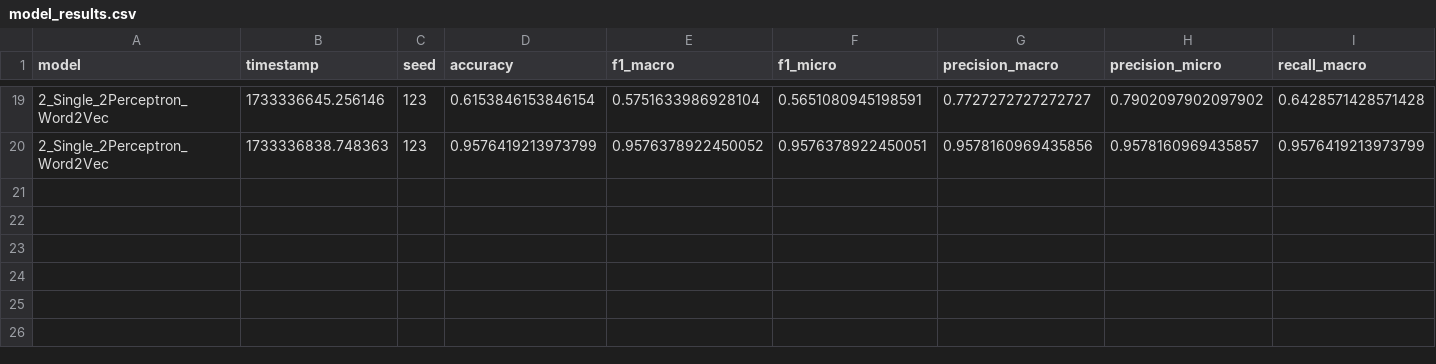
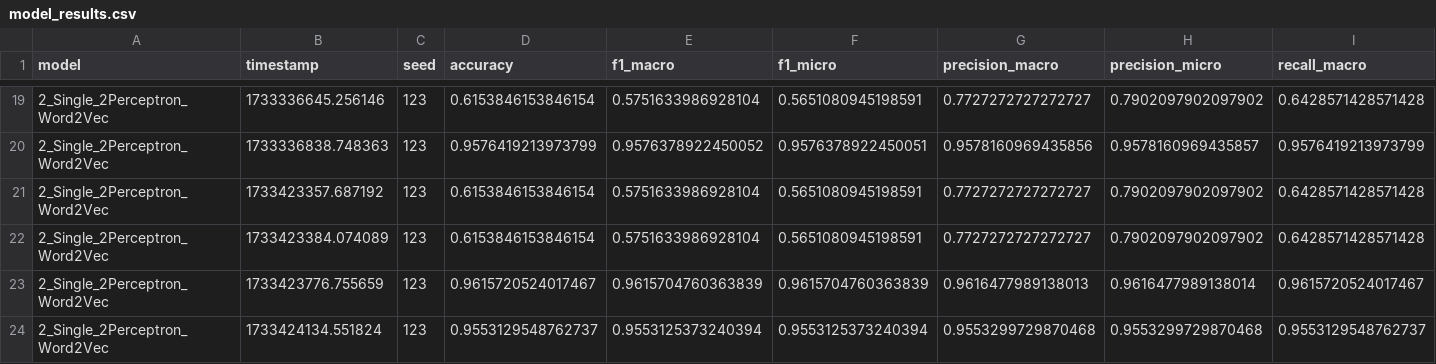
Before and after one commit to andrewCohn/BotFinder, a CSV file: model_results.csv, drawn as a sheet; only a part is shown, gaps mark what is left out; rows hold the shown columns only; the diff names each change by its address in the sheet, - before the commit and + after, or states it on an @@ line.

Commit message:
Update 12/5

```diff
--- a/model_results.csv
+++ b/model_results.csv
+row 21: 2_Single_2Perceptron_Word2Vec | 1733423357.687192 | 123 | 0.6153846153846154 | 0.5751633986928104 | 0.5651080945198591 | 0.7727272727272727 | 0.7902097902097902 | 0.6428571428571428
+row 22: 2_Single_2Perceptron_Word2Vec | 1733423384.074089 | 123 | 0.6153846153846154 | 0.5751633986928104 | 0.5651080945198591 | 0.7727272727272727 | 0.7902097902097902 | 0.6428571428571428
+row 23: 2_Single_2Perceptron_Word2Vec | 1733423776.755659 | 123 | 0.9615720524017467 | 0.9615704760363839 | 0.9615704760363839 | 0.9616477989138013 | 0.9616477989138014 | 0.9615720524017467
+row 24: 2_Single_2Perceptron_Word2Vec | 1733424134.551824 | 123 | 0.9553129548762737 | 0.9553125373240394 | 0.9553125373240394 | 0.9553299729870468 | 0.9553299729870468 | 0.9553129548762737
```
